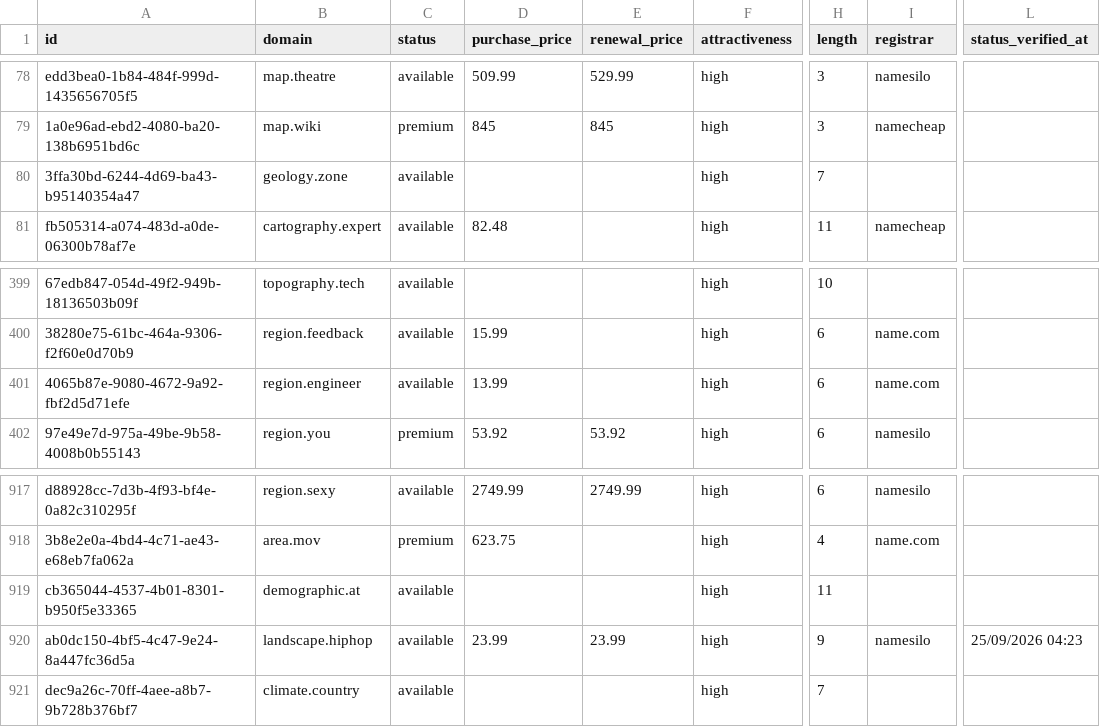
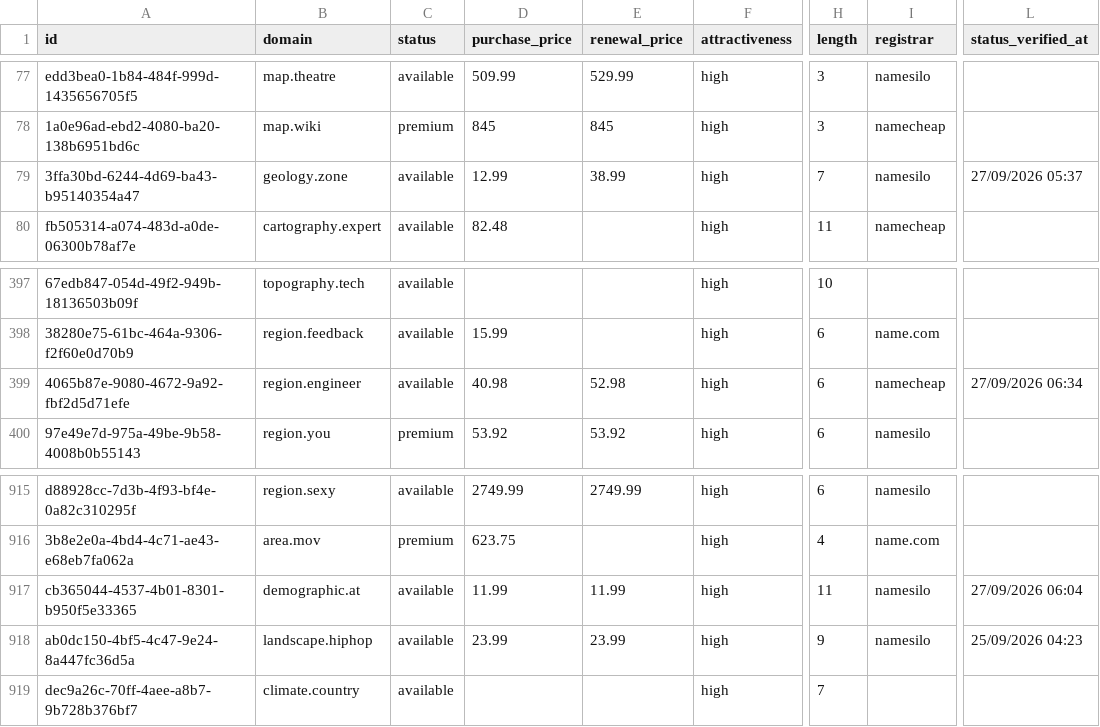
Before and after one commit to UniqueDomains/geography-oneword-domains, a CSV file: geography.csv, drawn as a sheet; only a part is shown, gaps mark what is left out; addresses are those after the commit; the diff covers the shown part only; the diff names each change by its address in the sheet, - before the commit and + after, or states it on an @@ line.

```diff
--- a/geography.csv
+++ b/geography.csv
-D79 (purchase_price): (empty)
+D79 (purchase_price): 12.99
-E79 (renewal_price): (empty)
+E79 (renewal_price): 38.99
-I79 (registrar): (empty)
+I79 (registrar): namesilo
-L79 (status_verified_at): (empty)
+L79 (status_verified_at): 27/09/2026 05:37
-D399 (purchase_price): 13.99
+D399 (purchase_price): 40.98
-E399 (renewal_price): (empty)
+E399 (renewal_price): 52.98
-I399 (registrar): name.com
+I399 (registrar): namecheap
-L399 (status_verified_at): (empty)
+L399 (status_verified_at): 27/09/2026 06:34
-D917 (purchase_price): (empty)
+D917 (purchase_price): 11.99
-E917 (renewal_price): (empty)
+E917 (renewal_price): 11.99
-I917 (registrar): (empty)
+I917 (registrar): namesilo
-L917 (status_verified_at): (empty)
+L917 (status_verified_at): 27/09/2026 06:04
```
Also changed, not shown: 5 added rows, 5 removed rows and 29 edited cells elsewhere in this file, 3 other files.
